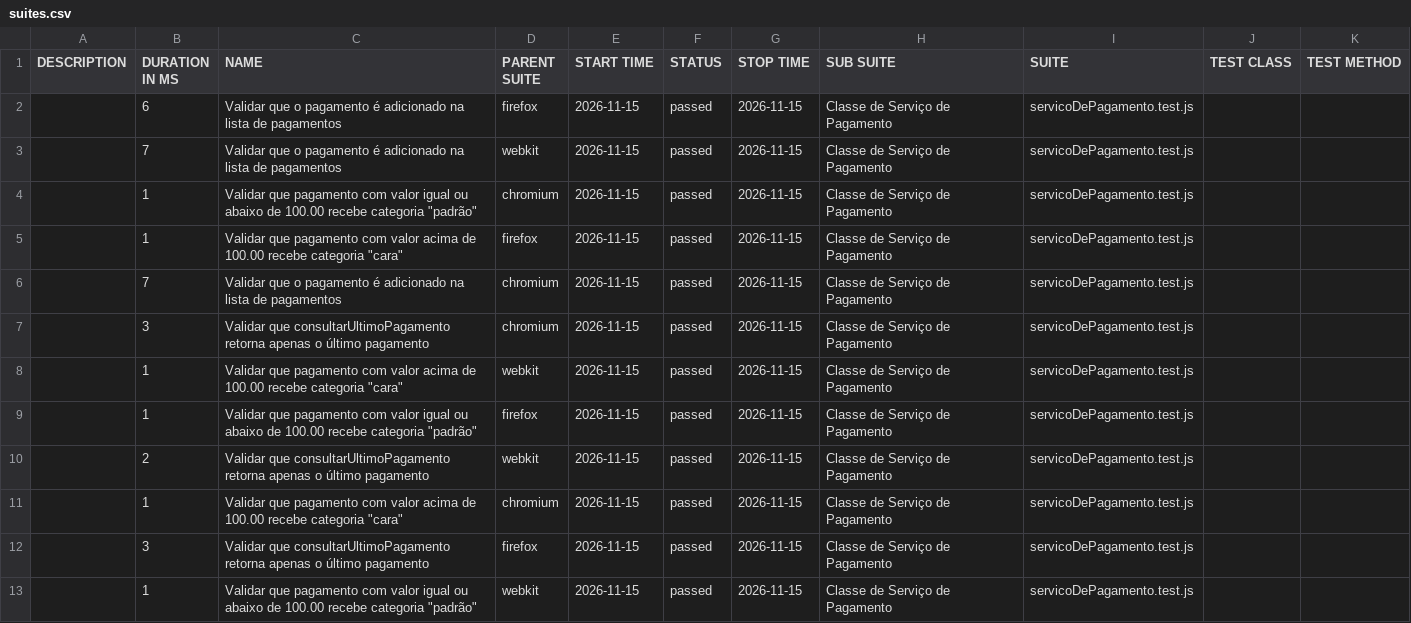
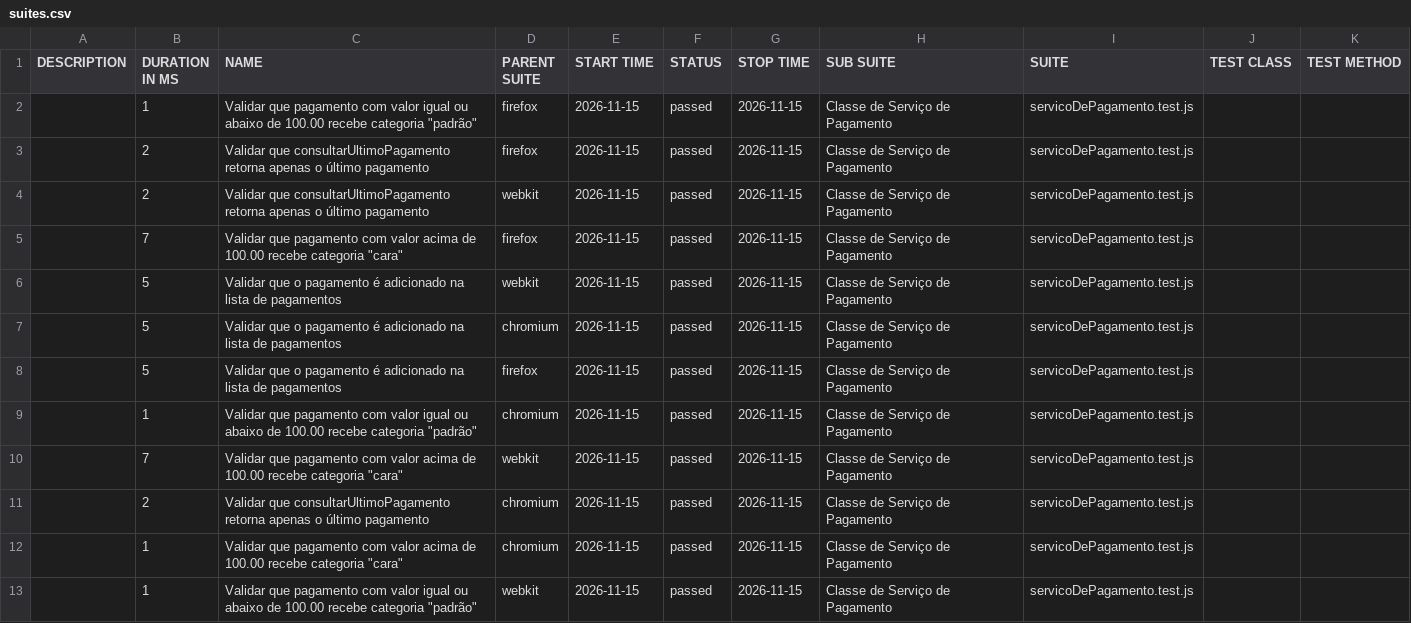
Before and after one commit to Pattyd08/trabalho-conclusao-ci, a CSV file: deploy/data/suites.csv, drawn as a sheet.

Commit message:
deploy: 3a88e52776d48c73abc2d0bb24ecb81035bb7684

```diff
--- a/deploy/data/suites.csv
+++ b/deploy/data/suites.csv
@@ -1,13 +1,13 @@
 "DESCRIPTION","DURATION IN MS","NAME","PARENT SUITE","START TIME","STATUS","STOP TIME","SUB SUITE","SUITE","TEST CLASS","TEST METHOD"
-"","6","Validar que o pagamento é adicionado na lista de pagamentos","firefox","2026-11-15","passed","2026-11-15","Classe de Serviço de Pagamento","servicoDePagamento.test.js","",""
-"","7","Validar que o pagamento é adicionado na lista de pagamentos","webkit","2026-11-15","passed","2026-11-15","Classe de Serviço de Pagamento","servicoDePagamento.test.js","",""
+"","1","Validar que pagamento com valor igual ou abaixo de 100.00 recebe categoria ""padrão""","firefox","2026-11-15","passed","2026-11-15","Classe de Serviço de Pagamento","servicoDePagamento.test.js","",""
+"","2","Validar que consultarUltimoPagamento retorna apenas o último pagamento","firefox","2026-11-15","passed","2026-11-15","Classe de Serviço de Pagamento","servicoDePagamento.test.js","",""
+"","2","Validar que consultarUltimoPagamento retorna apenas o último pagamento","webkit","2026-11-15","passed","2026-11-15","Classe de Serviço de Pagamento","servicoDePagamento.test.js","",""
+"","7","Validar que pagamento com valor acima de 100.00 recebe categoria ""cara""","firefox","2026-11-15","passed","2026-11-15","Classe de Serviço de Pagamento","servicoDePagamento.test.js","",""
+"","5","Validar que o pagamento é adicionado na lista de pagamentos","webkit","2026-11-15","passed","2026-11-15","Classe de Serviço de Pagamento","servicoDePagamento.test.js","",""
+"","5","Validar que o pagamento é adicionado na lista de pagamentos","chromium","2026-11-15","passed","2026-11-15","Classe de Serviço de Pagamento","servicoDePagamento.test.js","",""
+"","5","Validar que o pagamento é adicionado na lista de pagamentos","firefox","2026-11-15","passed","2026-11-15","Classe de Serviço de Pagamento","servicoDePagamento.test.js","",""
 "","1","Validar que pagamento com valor igual ou abaixo de 100.00 recebe categoria ""padrão""","chromium","2026-11-15","passed","2026-11-15","Classe de Serviço de Pagamento","servicoDePagamento.test.js","",""
-"","1","Validar que pagamento com valor acima de 100.00 recebe categoria ""cara""","firefox","2026-11-15","passed","2026-11-15","Classe de Serviço de Pagamento","servicoDePagamento.test.js","",""
-"","7","Validar que o pagamento é adicionado na lista de pagamentos","chromium","2026-11-15","passed","2026-11-15","Classe de Serviço de Pagamento","servicoDePagamento.test.js","",""
-"","3","Validar que consultarUltimoPagamento retorna apenas o último pagamento","chromium","2026-11-15","passed","2026-11-15","Classe de Serviço de Pagamento","servicoDePagamento.test.js","",""
-"","1","Validar que pagamento com valor acima de 100.00 recebe categoria ""cara""","webkit","2026-11-15","passed","2026-11-15","Classe de Serviço de Pagamento","servicoDePagamento.test.js","",""
-"","1","Validar que pagamento com valor igual ou abaixo de 100.00 recebe categoria ""padrão""","firefox","2026-11-15","passed","2026-11-15","Classe de Serviço de Pagamento","servicoDePagamento.test.js","",""
-"","2","Validar que consultarUltimoPagamento retorna apenas o último pagamento","webkit","2026-11-15","passed","2026-11-15","Classe de Serviço de Pagamento","servicoDePagamento.test.js","",""
+"","7","Validar que pagamento com valor acima de 100.00 recebe categoria ""cara""","webkit","2026-11-15","passed","2026-11-15","Classe de Serviço de Pagamento","servicoDePagamento.test.js","",""
+"","2","Validar que consultarUltimoPagamento retorna apenas o último pagamento","chromium","2026-11-15","passed","2026-11-15","Classe de Serviço de Pagamento","servicoDePagamento.test.js","",""
 "","1","Validar que pagamento com valor acima de 100.00 recebe categoria ""cara""","chromium","2026-11-15","passed","2026-11-15","Classe de Serviço de Pagamento","servicoDePagamento.test.js","",""
-"","3","Validar que consultarUltimoPagamento retorna apenas o último pagamento","firefox","2026-11-15","passed","2026-11-15","Classe de Serviço de Pagamento","servicoDePagamento.test.js","",""
 "","1","Validar que pagamento com valor igual ou abaixo de 100.00 recebe categoria ""padrão""","webkit","2026-11-15","passed","2026-11-15","Classe de Serviço de Pagamento","servicoDePagamento.test.js","",""
```
Also changed, not shown: 46 other files.
